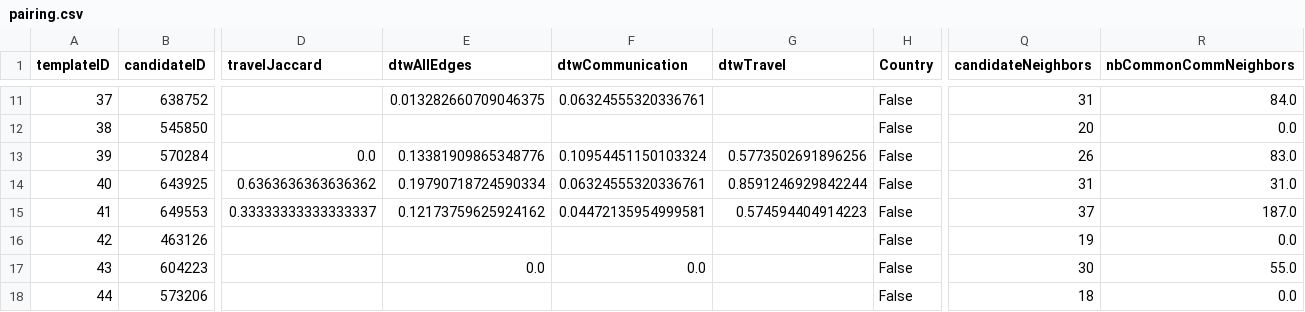
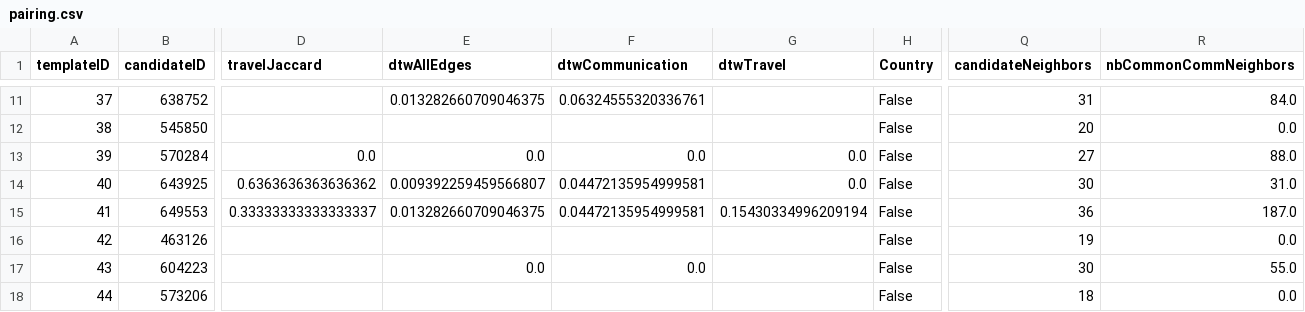
Before and after one commit to gaellericher/vast-challenge-2020-mc1, a CSV file: AVIZ-Tovanich-MC1/person-pairing-view/data/best/pairing.csv, drawn as a sheet; only a part is shown, gaps mark what is left out; the diff covers the shown part only; the diff names each change by its address in the sheet, - before the commit and + after, or states it on an @@ line.

```diff
--- a/AVIZ-Tovanich-MC1/person-pairing-view/data/best/pairing.csv
+++ b/AVIZ-Tovanich-MC1/person-pairing-view/data/best/pairing.csv
-E13 (dtwAllEdges): 0.13381909865348776
+E13 (dtwAllEdges): 0.0
-F13 (dtwCommunication): 0.10954451150103324
+F13 (dtwCommunication): 0.0
-G13 (dtwTravel): 0.5773502691896256
+G13 (dtwTravel): 0.0
-Q13 (candidateNeighbors): 26
+Q13 (candidateNeighbors): 27
-R13 (nbCommonCommNeighbors): 83.0
+R13 (nbCommonCommNeighbors): 88.0
-E14 (dtwAllEdges): 0.19790718724590334
+E14 (dtwAllEdges): 0.009392259459566807
-F14 (dtwCommunication): 0.06324555320336761
+F14 (dtwCommunication): 0.04472135954999581
-G14 (dtwTravel): 0.8591246929842244
+G14 (dtwTravel): 0.0
-Q14 (candidateNeighbors): 31
+Q14 (candidateNeighbors): 30
-E15 (dtwAllEdges): 0.12173759625924162
+E15 (dtwAllEdges): 0.013282660709046375
-G15 (dtwTravel): 0.574594404914223
+G15 (dtwTravel): 0.15430334996209194
-Q15 (candidateNeighbors): 37
+Q15 (candidateNeighbors): 36
```
Also changed, not shown: 1 added row and 33 edited cells elsewhere in this file, AVIZ-Tovanich-MC1/person-pairing-view/data/best/candidate_nodes.csv, AVIZ-Tovanich-MC1/person-pairing-view/data/candidates/pairing_demographicsCosine_Graph1.csv, 48 other files.
